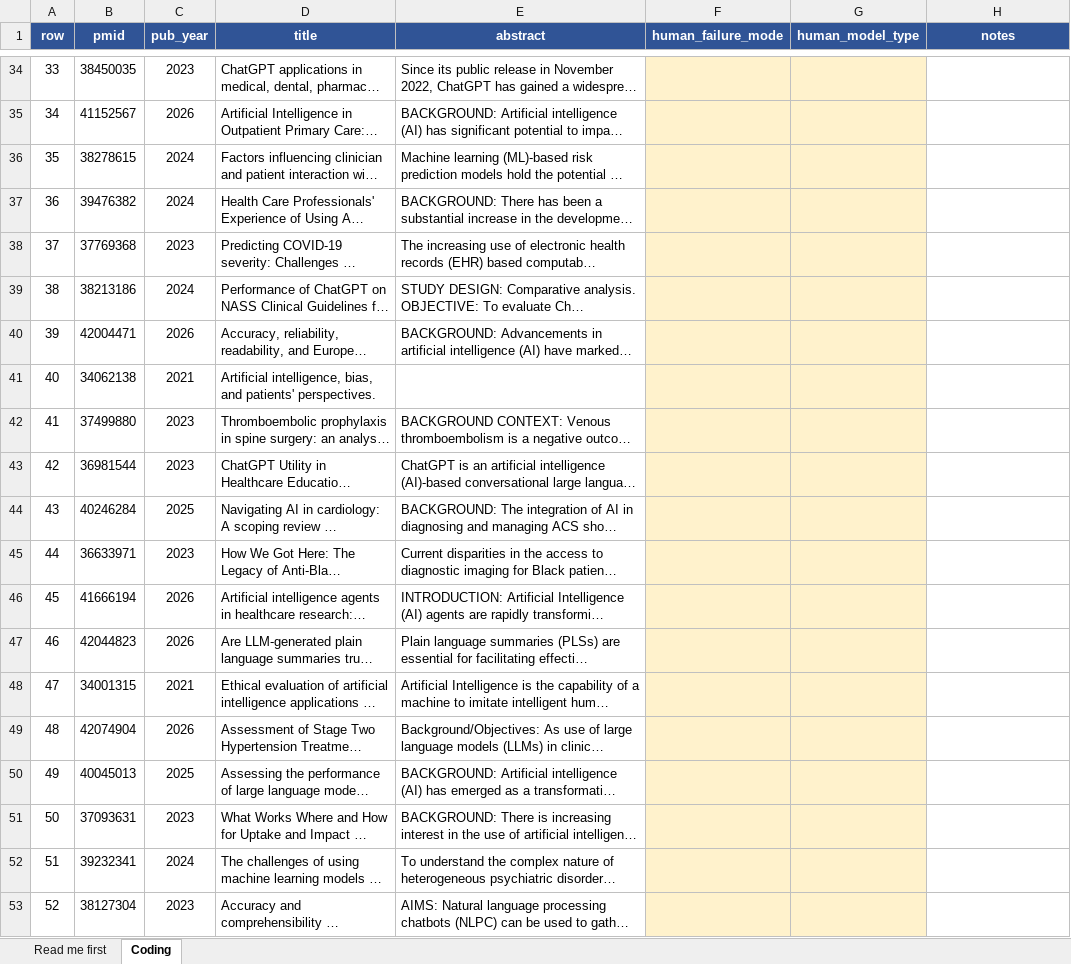
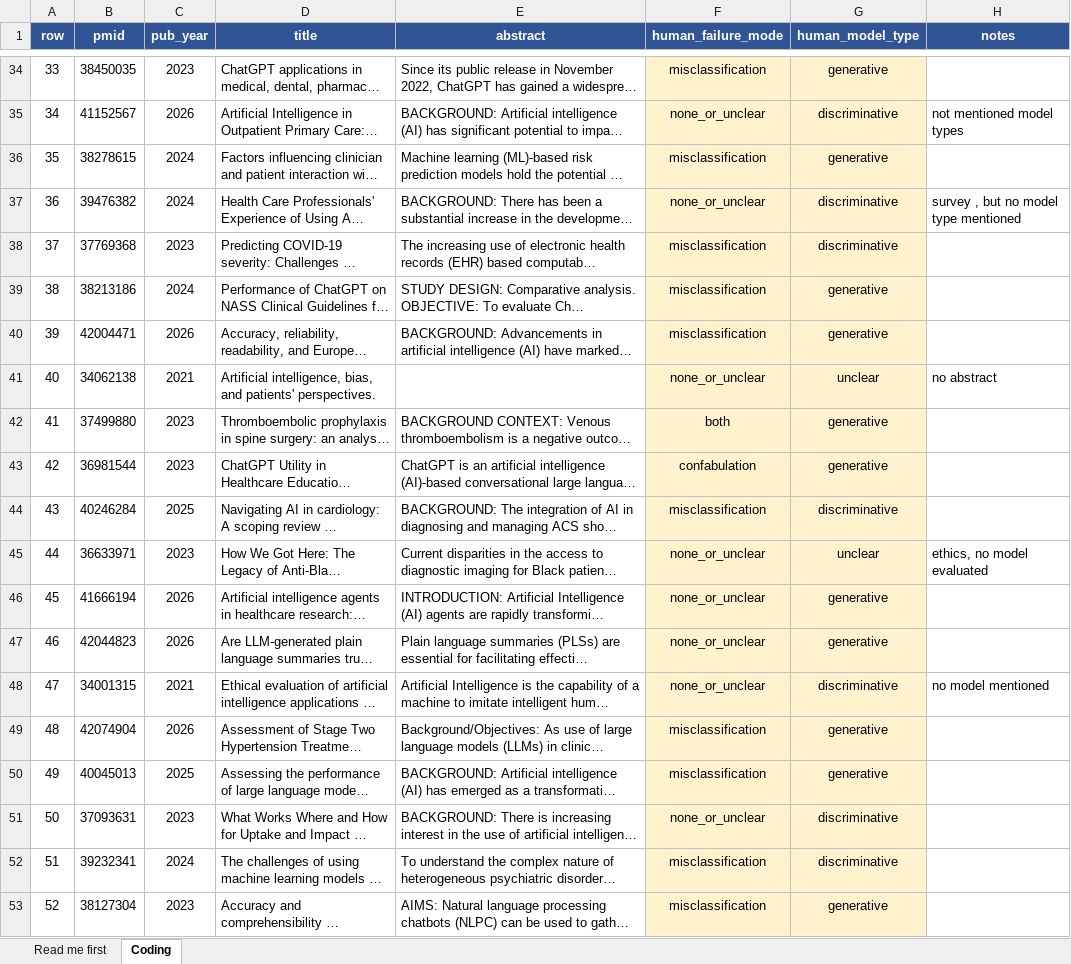
Before and after one commit to Lixing-Kingsley-Wang/ai-narratives-2026, an Excel workbook: output/analyses/q7_validation_coding.xlsx, sheet Coding, drawn as a sheet; only a part is shown, gaps mark what is left out; long unchanged cells end in …; values as stored, in another font and other column widths than the file's, no borders; the diff covers the shown part only; the diff names each change by its address in the sheet, - before the commit and + after, or states it on an @@ line.

```diff
--- a/output/analyses/q7_validation_coding.xlsx (sheet Coding)
+++ b/output/analyses/q7_validation_coding.xlsx (sheet Coding)
-F34 (human_failure_mode): (empty)
+F34 (human_failure_mode): misclassification
-G34 (human_model_type): (empty)
+G34 (human_model_type): generative
-F35 (human_failure_mode): (empty)
+F35 (human_failure_mode): none_or_unclear
-G35 (human_model_type): (empty)
+G35 (human_model_type): discriminative
-H35 (notes): (empty)
+H35 (notes): not mentioned model types
-F36 (human_failure_mode): (empty)
+F36 (human_failure_mode): misclassification
-G36 (human_model_type): (empty)
+G36 (human_model_type): generative
-F37 (human_failure_mode): (empty)
+F37 (human_failure_mode): none_or_unclear
-G37:G38 (human_model_type): (empty)
+G37:G38 (human_model_type): discriminative
-H37 (notes): (empty)
+H37 (notes): survey , but no model type mentioned
-F38:F40 (human_failure_mode): (empty)
+F38:F40 (human_failure_mode): misclassification
-G39:G40 (human_model_type): (empty)
+G39:G40 (human_model_type): generative
-F41 (human_failure_mode): (empty)
+F41 (human_failure_mode): none_or_unclear
-G41 (human_model_type): (empty)
+G41 (human_model_type): unclear
-H41 (notes): (empty)
+H41 (notes): no abstract
-F42 (human_failure_mode): (empty)
+F42 (human_failure_mode): both
-G42:G43 (human_model_type): (empty)
+G42:G43 (human_model_type): generative
-F43 (human_failure_mode): (empty)
+F43 (human_failure_mode): confabulation
-F44 (human_failure_mode): (empty)
+F44 (human_failure_mode): misclassification
-G44 (human_model_type): (empty)
+G44 (human_model_type): discriminative
-F45:F48 (human_failure_mode): (empty)
+F45:F48 (human_failure_mode): none_or_unclear
-G45 (human_model_type): (empty)
+G45 (human_model_type): unclear
-H45 (notes): (empty)
+H45 (notes): ethics, no model evaluated
-G46:G47 (human_model_type): (empty)
+G46:G47 (human_model_type): generative
-G48 (human_model_type): (empty)
+G48 (human_model_type): discriminative
-H48 (notes): (empty)
+H48 (notes): no model mentioned
-F49:F50 (human_failure_mode): (empty)
+F49:F50 (human_failure_mode): misclassification
-G49:G50 (human_model_type): (empty)
+G49:G50 (human_model_type): generative
-F51 (human_failure_mode): (empty)
+F51 (human_failure_mode): none_or_unclear
-G51:G52 (human_model_type): (empty)
+G51:G52 (human_model_type): discriminative
-F52:F53 (human_failure_mode): (empty)
+F52:F53 (human_failure_mode): misclassification
-G53 (human_model_type): (empty)
+G53 (human_model_type): generative
```
Also changed, not shown: 246 edited cells elsewhere in this sheet, 4 other files.
